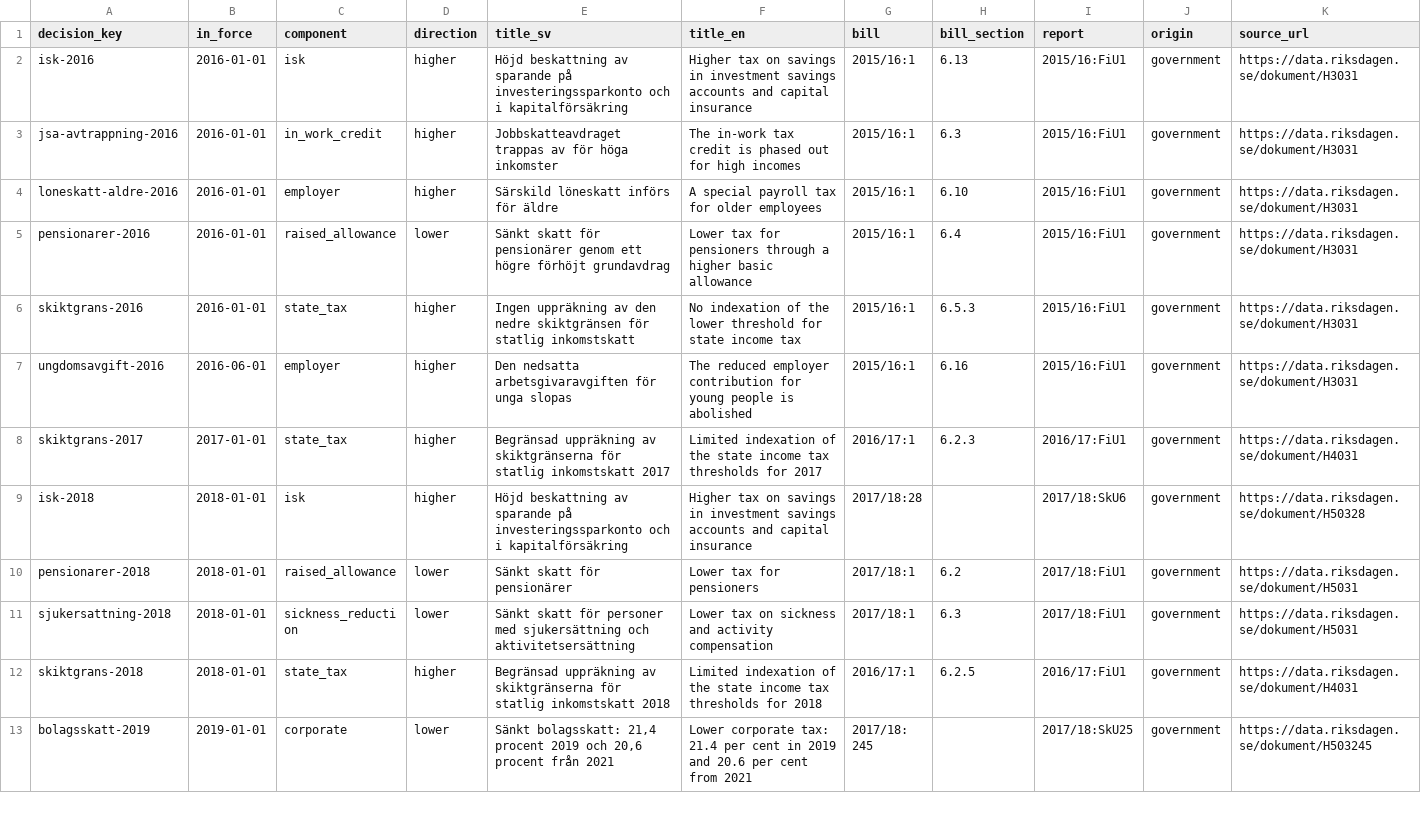
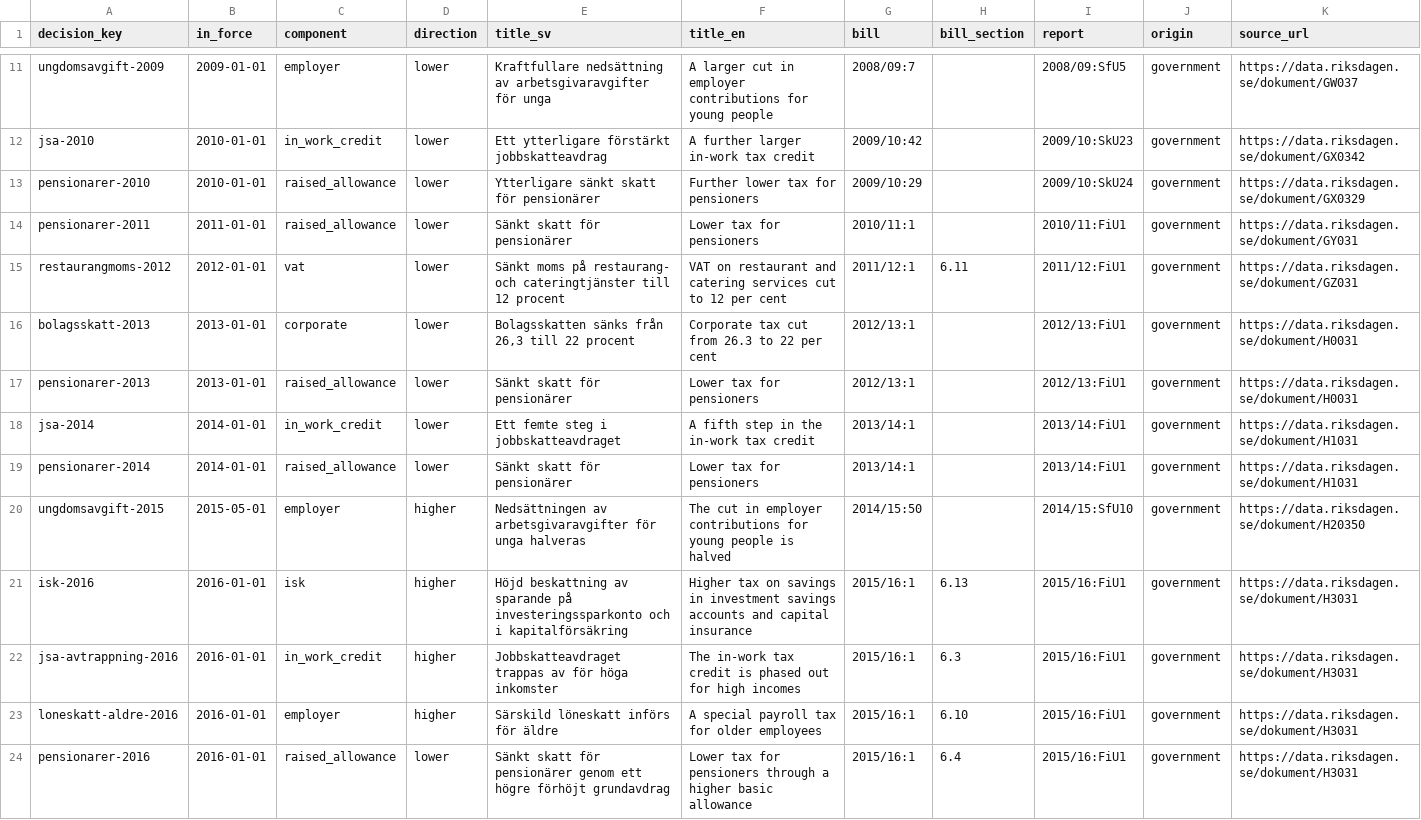
Before and after one commit to korv9/anton-portfolio, a CSV file: platform/seeds/taxes/tax_decisions.csv, drawn as a sheet; only a part is shown, gaps mark what is left out; the shorter side is filled out with more unchanged rows; rows hold the shown columns only; the diff covers the shown part only; the diff names each change by its address in the sheet, - before the commit and + after, or states it on an @@ line.

```diff
--- a/platform/seeds/taxes/tax_decisions.csv
+++ b/platform/seeds/taxes/tax_decisions.csv
+row 11: ungdomsavgift-2009 | 2009-01-01 | employer | lower | Kraftfullare nedsättning av arbetsgivaravgifter för unga | A larger cut in employer contributions for young people | 2008/09:7 |  | 2008/09:SfU5 | government | https://data.riksdagen.se/dokument/GW037
+row 12: jsa-2010 | 2010-01-01 | in_work_credit | lower | Ett ytterligare förstärkt jobbskatteavdrag | A further larger in-work tax credit | 2009/10:42 |  | 2009/10:SkU23 | government | https://data.riksdagen.se/dokument/GX0342
+row 13: pensionarer-2010 | 2010-01-01 | raised_allowance | lower | Ytterligare sänkt skatt för pensionärer | Further lower tax for pensioners | 2009/10:29 |  | 2009/10:SkU24 | government | https://data.riksdagen.se/dokument/GX0329
+row 14: pensionarer-2011 | 2011-01-01 | raised_allowance | lower | Sänkt skatt för pensionärer | Lower tax for pensioners | 2010/11:1 |  | 2010/11:FiU1 | government | https://data.riksdagen.se/dokument/GY031
+row 15: restaurangmoms-2012 | 2012-01-01 | vat | lower | Sänkt moms på restaurang- och cateringtjänster till 12 procent | VAT on restaurant and catering services cut to 12 per cent | 2011/12:1 | 6.11 | 2011/12:FiU1 | government | https://data.riksdagen.se/dokument/GZ031
+row 16: bolagsskatt-2013 | 2013-01-01 | corporate | lower | Bolagsskatten sänks från 26,3 till 22 procent | Corporate tax cut from 26.3 to 22 per cent | 2012/13:1 |  | 2012/13:FiU1 | government | https://data.riksdagen.se/dokument/H0031
+row 17: pensionarer-2013 | 2013-01-01 | raised_allowance | lower | Sänkt skatt för pensionärer | Lower tax for pensioners | 2012/13:1 |  | 2012/13:FiU1 | government | https://data.riksdagen.se/dokument/H0031
+row 18: jsa-2014 | 2014-01-01 | in_work_credit | lower | Ett femte steg i jobbskatteavdraget | A fifth step in the in-work tax credit | 2013/14:1 |  | 2013/14:FiU1 | government | https://data.riksdagen.se/dokument/H1031
+row 19: pensionarer-2014 | 2014-01-01 | raised_allowance | lower | Sänkt skatt för pensionärer | Lower tax for pensioners | 2013/14:1 |  | 2013/14:FiU1 | government | https://data.riksdagen.se/dokument/H1031
+row 20: ungdomsavgift-2015 | 2015-05-01 | employer | higher | Nedsättningen av arbetsgivaravgifter för unga halveras | The cut in employer contributions for young people is halved | 2014/15:50 |  | 2014/15:SfU10 | government | https://data.riksdagen.se/dokument/H20350
```
Also changed, not shown: 9 added rows elsewhere in this file, 12 other files.
